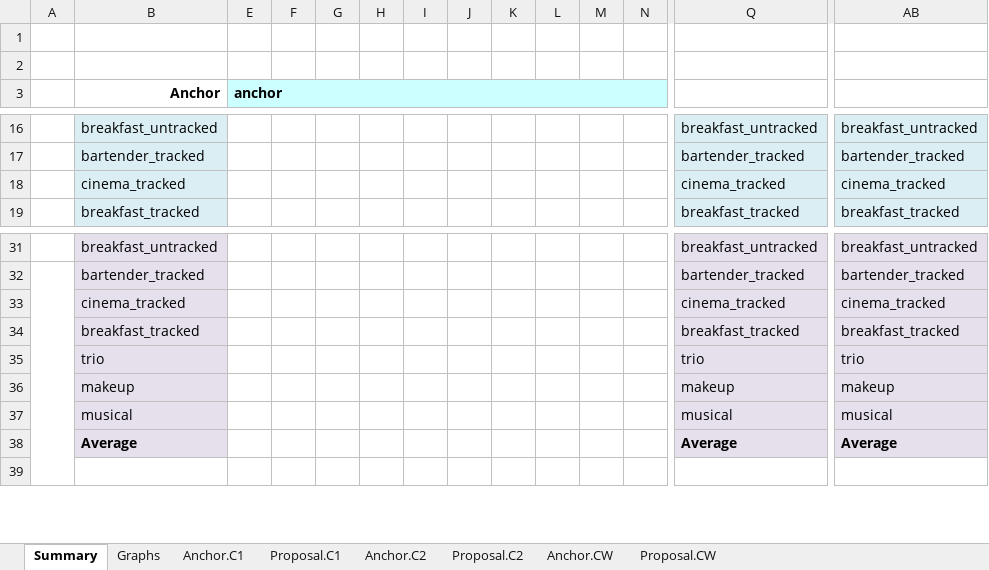
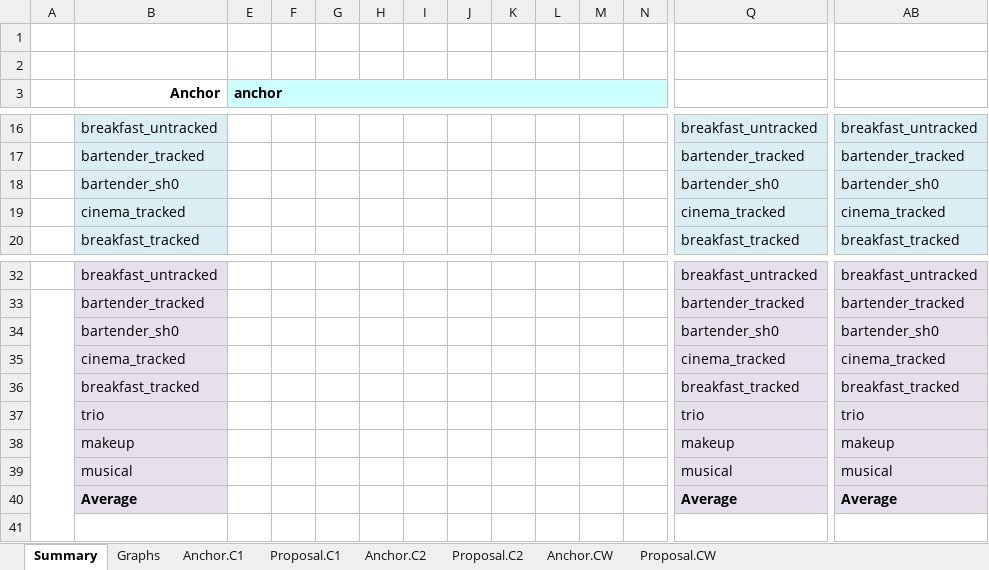
Before and after one commit to MPEGGroup/mpeg-pcc-tmc2, an Excel workbook: ctc/templates/WG7N1646_template.xlsm, sheet Summary, drawn as a sheet; only a part is shown, gaps mark what is left out; values as stored, in another font and other column widths than the file's, no borders; conditional formats not drawn; rows hold the shown columns only; the diff names each change by its address in the sheet, - before the commit and + after, or states it on an @@ line.

Commit message:
Add bartender_sh0 to template

```diff
--- a/ctc/templates/WG7N1646_template.xlsm (sheet Summary)
+++ b/ctc/templates/WG7N1646_template.xlsm (sheet Summary)
+row 18:  | bartender_sh0 |  |  |  |  |  |  |  |  |  |  | bartender_sh0 | bartender_sh0
+row 34:  | bartender_sh0 |  |  |  |  |  |  |  |  |  |  | bartender_sh0 | bartender_sh0
```
Also changed, not shown: sheet Proposal.C1, sheet Anchor.C2, sheet Proposal.C2, sheet Anchor.C1, sheet Proposal.CW, sheet Anchor.CW, 1 more sheet, formulas that keep their value, hidden cells.
